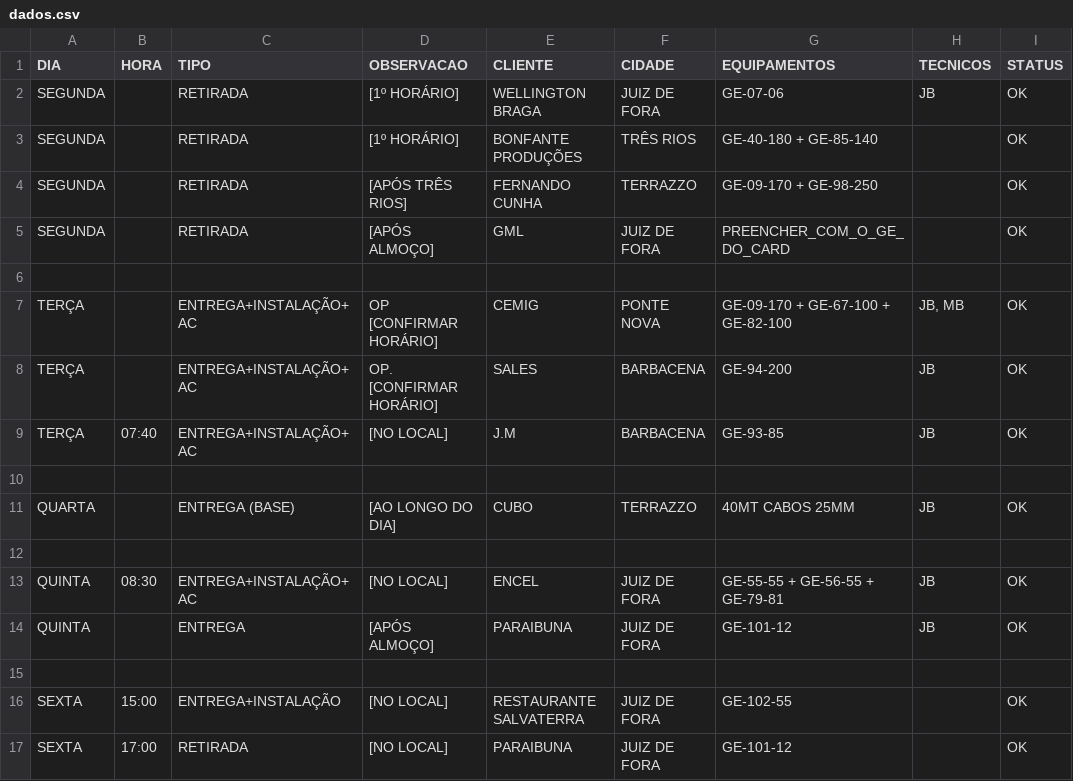
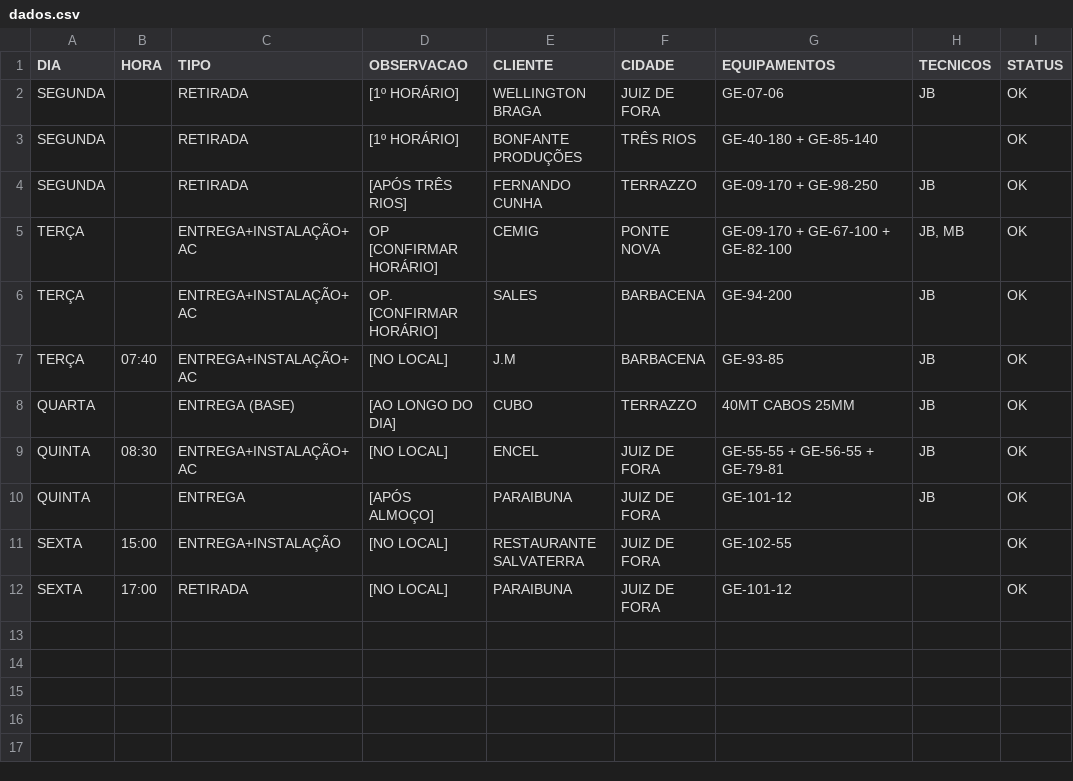
Before and after one commit to GitBeltLoc/Logistica-Beltloc, a CSV file: dados.csv, drawn as a sheet.

Commit message:
Add files via upload

```diff
--- a/dados.csv
+++ b/dados.csv
@@ -3,5 +3,3 @@ SEGUNDA;;RETIRADA;[1º HORÁRIO];WELLINGTON BRAGA;JUIZ DE FORA;GE-07-06;JB;OK
 SEGUNDA;;RETIRADA;[1º HORÁRIO];BONFANTE PRODUÇÕES;TRÊS RIOS;GE-40-180 + GE-85-140;;OK
-SEGUNDA;;RETIRADA;[APÓS TRÊS RIOS];FERNANDO CUNHA;TERRAZZO;GE-09-170 + GE-98-250;;OK
-SEGUNDA;;RETIRADA;[APÓS ALMOÇO];GML;JUIZ DE FORA;PREENCHER_COM_O_GE_DO_CARD;;OK
-
+SEGUNDA;;RETIRADA;[APÓS TRÊS RIOS];FERNANDO CUNHA;TERRAZZO;GE-09-170 + GE-98-250;JB;OK
 TERÇA;;ENTREGA+INSTALAÇÃO+AC;OP [CONFIRMAR HORÁRIO];CEMIG;PONTE NOVA;GE-09-170 + GE-67-100 + GE-82-100;JB, MB;OK
@@ -9,8 +7,5 @@ TERÇA;;ENTREGA+INSTALAÇÃO+AC;OP. [CONFIRMAR HORÁRIO];SALES;BARBACENA;GE-94-2
 TERÇA;07:40;ENTREGA+INSTALAÇÃO+AC;[NO LOCAL];J.M;BARBACENA;GE-93-85;JB;OK
-
 QUARTA;;ENTREGA (BASE);[AO LONGO DO DIA];CUBO;TERRAZZO;40MT CABOS 25MM;JB;OK
-
 QUINTA;08:30;ENTREGA+INSTALAÇÃO+AC;[NO LOCAL];ENCEL;JUIZ DE FORA;GE-55-55 + GE-56-55 + GE-79-81;JB;OK
 QUINTA;;ENTREGA;[APÓS ALMOÇO];PARAIBUNA;JUIZ DE FORA;GE-101-12;JB;OK
-
 SEXTA;15:00;ENTREGA+INSTALAÇÃO;[NO LOCAL];RESTAURANTE SALVATERRA;JUIZ DE FORA;GE-102-55;;OK
```
